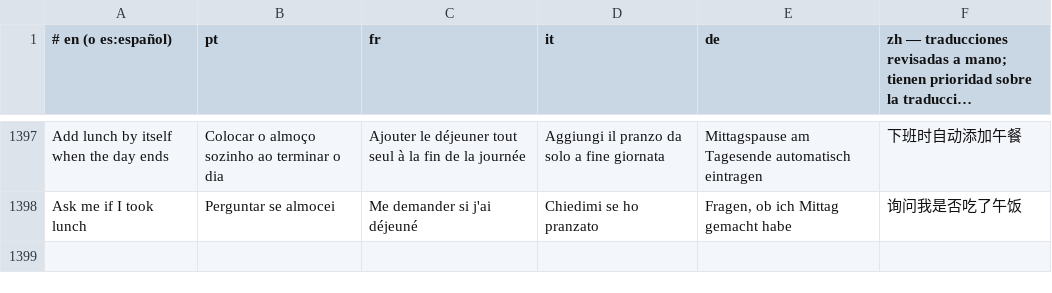
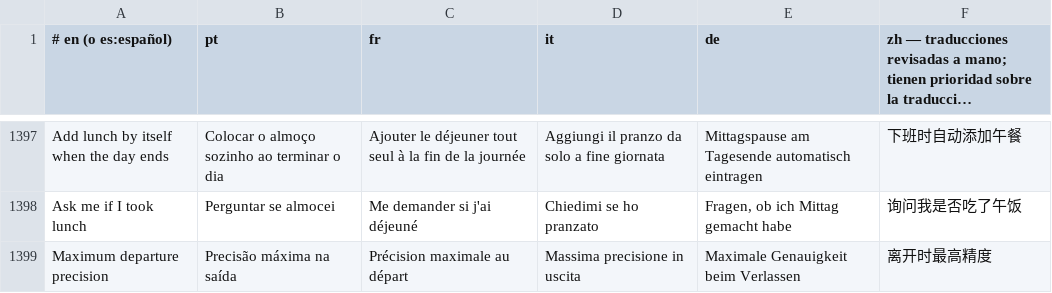
Before and after one commit to Brody5xx/Teclado, a TSV file: tools/ui_fixed.tsv, drawn as a sheet; only a part is shown, gaps mark what is left out; long unchanged cells end in ….

```diff
--- a/tools/ui_fixed.tsv
+++ b/tools/ui_fixed.tsv
@@ -1398 +1398,2 @@ Add lunch by itself when the day ends	Colocar o almoço sozinho ao terminar o di
 Ask me if I took lunch	Perguntar se almocei	Me demander si j'ai déjeuné	Chiedimi se ho pranzato	Fragen, ob ich Mittag gemacht habe	询问我是否吃了午饭
+Maximum departure precision	Precisão máxima na saída	Précision maximale au départ	Massima precisione in uscita	Maximale Genauigkeit beim Verlassen	离开时最高精度
```
Also changed, not shown: 7 other files.
